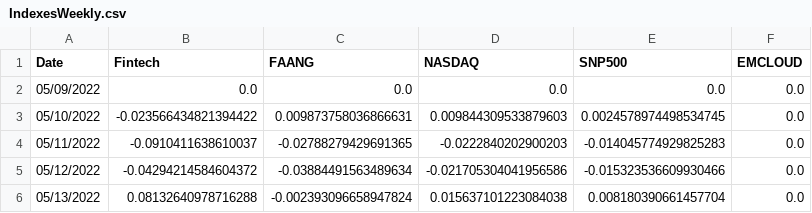
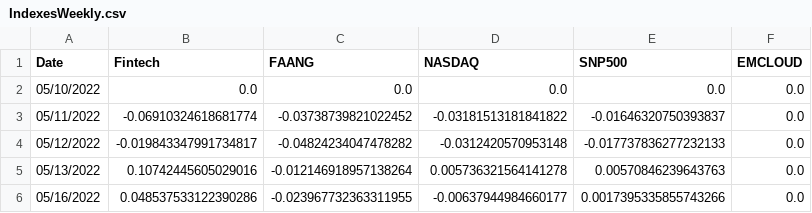
Before and after one commit to AmieRamie/findex-testing-env, a CSV file: IndexesWeekly.csv, drawn as a sheet.

Commit message:
committing files

```diff
--- a/IndexesWeekly.csv
+++ b/IndexesWeekly.csv
@@ -1,6 +1,6 @@
 Date,Fintech,FAANG,NASDAQ,SNP500,EMCLOUD
-05/09/2022,0.0,0.0,0.0,0.0,0.0
-05/10/2022,-0.023566434821394422,0.009873758036866631,0.009844309533879603,0.0024578974498534745,0.0
-05/11/2022,-0.0910411638610037,-0.02788279429691365,-0.0222840202900203,-0.014045774929825283,0.0
-05/12/2022,-0.04294214584604372,-0.03884491563489634,-0.021705304041956586,-0.015323536609930466,0.0
-05/13/2022,0.08132640978716288,-0.002393096658947824,0.015637101223084038,0.008180390661457704,0.0
+05/10/2022,0.0,0.0,0.0,0.0,0.0
+05/11/2022,-0.06910324618681774,-0.03738739821022452,-0.03181513181841822,-0.01646320750393837,0.0
+05/12/2022,-0.019843347991734817,-0.04824234047478282,-0.0312420570953148,-0.017737836277232133,0.0
+05/13/2022,0.10742445605029016,-0.012146918957138264,0.005736321564141278,0.00570846239643763,0.0
+05/16/2022,0.048537533122390286,-0.023967732363311955,-0.00637944984660177,0.0017395335855743266,0.0
```
